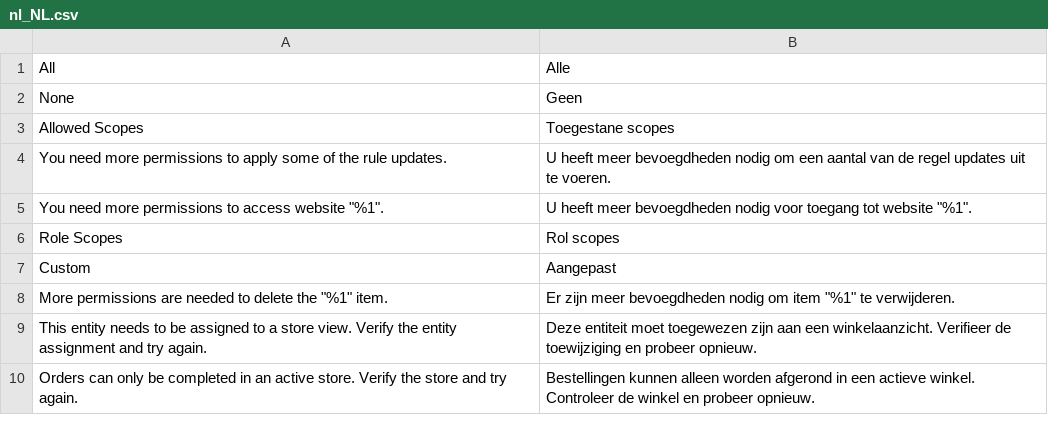
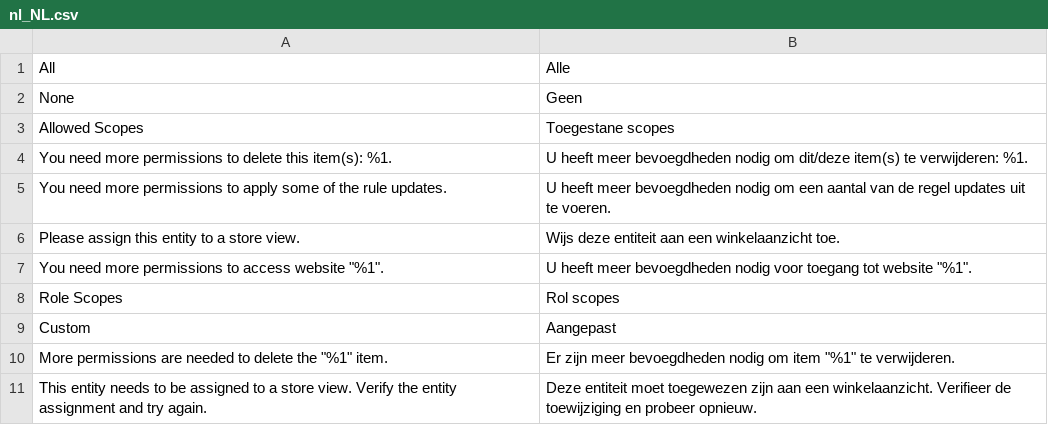
Before and after one commit to magento-l10n/language-nl_NL, a CSV file: nl_NL.csv, drawn as a sheet; only a part is shown; the shorter side is filled out with more unchanged rows; the diff names each change by its address in the sheet, - before the commit and + after, or states it on an @@ line.

Commit message:
Updating translations from Crowdin.

```diff
--- a/nl_NL.csv
+++ b/nl_NL.csv
+row 4: You need more permissions to delete this item(s): %1. | U heeft meer bevoegdheden nodig om dit/deze item(s) te verwijderen: %1.
+row 6: Please assign this entity to a store view. | Wijs deze entiteit aan een winkelaanzicht toe.
```
Also changed, not shown: 1 other file.
